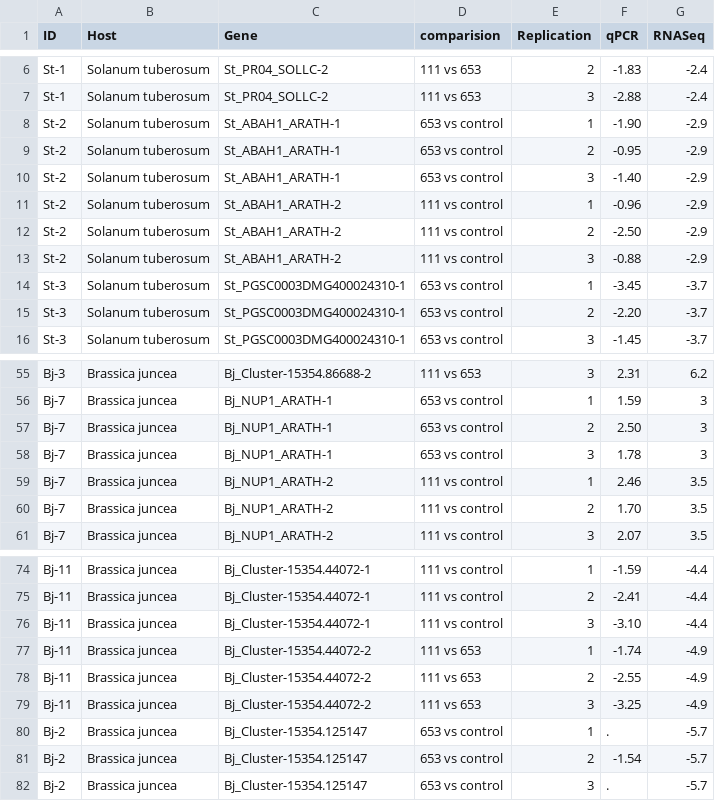
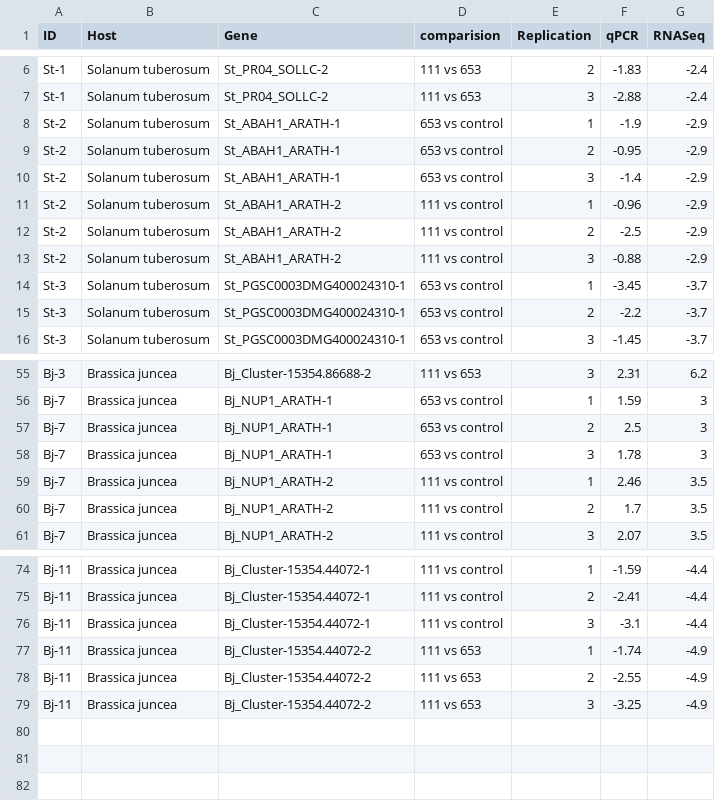
Before and after one commit to gcsudha/RNA-seq, a CSV file: qPCR validation/qpcr.csv, drawn as a sheet; only a part is shown, gaps mark what is left out; the diff covers the shown part only.

```diff
--- a/qPCR validation/qpcr.csv
+++ b/qPCR validation/qpcr.csv
@@ -7,10 +7,10 @@ St-1,Solanum tuberosum,St_PR04_SOLLC-2,111 vs 653,2,-1.83,-2.4
 St-1,Solanum tuberosum,St_PR04_SOLLC-2,111 vs 653,3,-2.88,-2.4
-St-2,Solanum tuberosum,St_ABAH1_ARATH-1,653 vs control,1,-1.90,-2.9
+St-2,Solanum tuberosum,St_ABAH1_ARATH-1,653 vs control,1,-1.9,-2.9
 St-2,Solanum tuberosum,St_ABAH1_ARATH-1,653 vs control,2,-0.95,-2.9
-St-2,Solanum tuberosum,St_ABAH1_ARATH-1,653 vs control,3,-1.40,-2.9
+St-2,Solanum tuberosum,St_ABAH1_ARATH-1,653 vs control,3,-1.4,-2.9
 St-2,Solanum tuberosum,St_ABAH1_ARATH-2,111 vs control,1,-0.96,-2.9
-St-2,Solanum tuberosum,St_ABAH1_ARATH-2,111 vs control,2,-2.50,-2.9
+St-2,Solanum tuberosum,St_ABAH1_ARATH-2,111 vs control,2,-2.5,-2.9
 St-2,Solanum tuberosum,St_ABAH1_ARATH-2,111 vs control,3,-0.88,-2.9
 St-3,Solanum tuberosum,St_PGSC0003DMG400024310-1,653 vs control,1,-3.45,-3.7
-St-3,Solanum tuberosum,St_PGSC0003DMG400024310-1,653 vs control,2,-2.20,-3.7
+St-3,Solanum tuberosum,St_PGSC0003DMG400024310-1,653 vs control,2,-2.2,-3.7
 St-3,Solanum tuberosum,St_PGSC0003DMG400024310-1,653 vs control,3,-1.45,-3.7
@@ -56,6 +56,6 @@ Bj-3,Brassica juncea,Bj_Cluster-15354.86688-2,111 vs 653,3,2.31,6.2
 Bj-7,Brassica juncea,Bj_NUP1_ARATH-1,653 vs control,1,1.59,3
-Bj-7,Brassica juncea,Bj_NUP1_ARATH-1,653 vs control,2,2.50,3
+Bj-7,Brassica juncea,Bj_NUP1_ARATH-1,653 vs control,2,2.5,3
 Bj-7,Brassica juncea,Bj_NUP1_ARATH-1,653 vs control,3,1.78,3
 Bj-7,Brassica juncea,Bj_NUP1_ARATH-2,111 vs control,1,2.46,3.5
-Bj-7,Brassica juncea,Bj_NUP1_ARATH-2,111 vs control,2,1.70,3.5
+Bj-7,Brassica juncea,Bj_NUP1_ARATH-2,111 vs control,2,1.7,3.5
 Bj-7,Brassica juncea,Bj_NUP1_ARATH-2,111 vs control,3,2.07,3.5
@@ -75,3 +75,3 @@ Bj-11,Brassica juncea,Bj_Cluster-15354.44072-1,111 vs control,1,-1.59,-4.4
 Bj-11,Brassica juncea,Bj_Cluster-15354.44072-1,111 vs control,2,-2.41,-4.4
-Bj-11,Brassica juncea,Bj_Cluster-15354.44072-1,111 vs control,3,-3.10,-4.4
+Bj-11,Brassica juncea,Bj_Cluster-15354.44072-1,111 vs control,3,-3.1,-4.4
 Bj-11,Brassica juncea,Bj_Cluster-15354.44072-2,111 vs 653,1,-1.74,-4.9
@@ -79,4 +79 @@ Bj-11,Brassica juncea,Bj_Cluster-15354.44072-2,111 vs 653,2,-2.55,-4.9
 Bj-11,Brassica juncea,Bj_Cluster-15354.44072-2,111 vs 653,3,-3.25,-4.9
-Bj-2,Brassica juncea,Bj_Cluster-15354.125147,653 vs control,1,.,-5.7
-Bj-2,Brassica juncea,Bj_Cluster-15354.125147,653 vs control,2,-1.54,-5.7
-Bj-2,Brassica juncea,Bj_Cluster-15354.125147,653 vs control,3,.,-5.7
```
Also changed, not shown: 6 edited cells elsewhere in this file, 3 other files.
